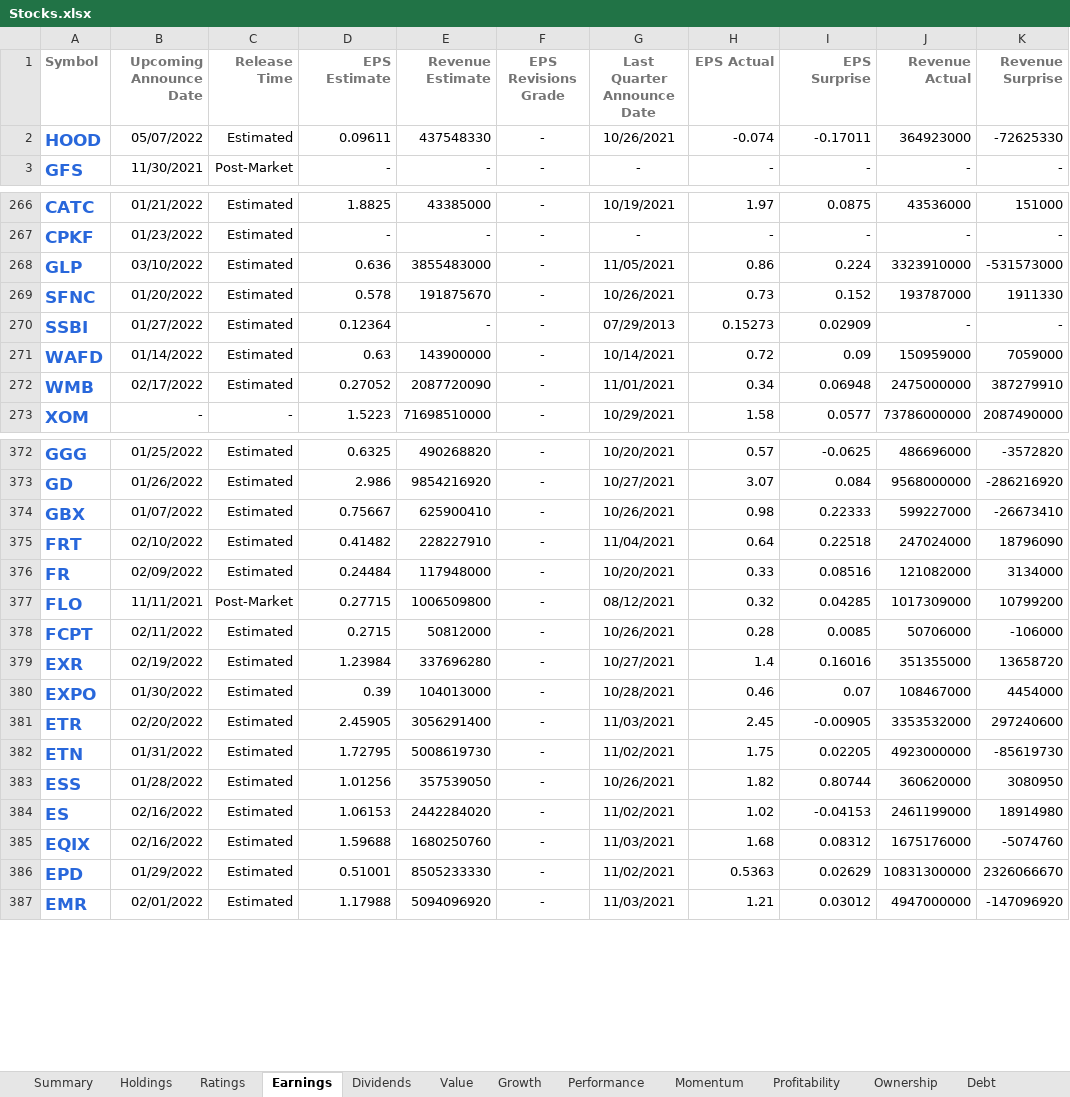
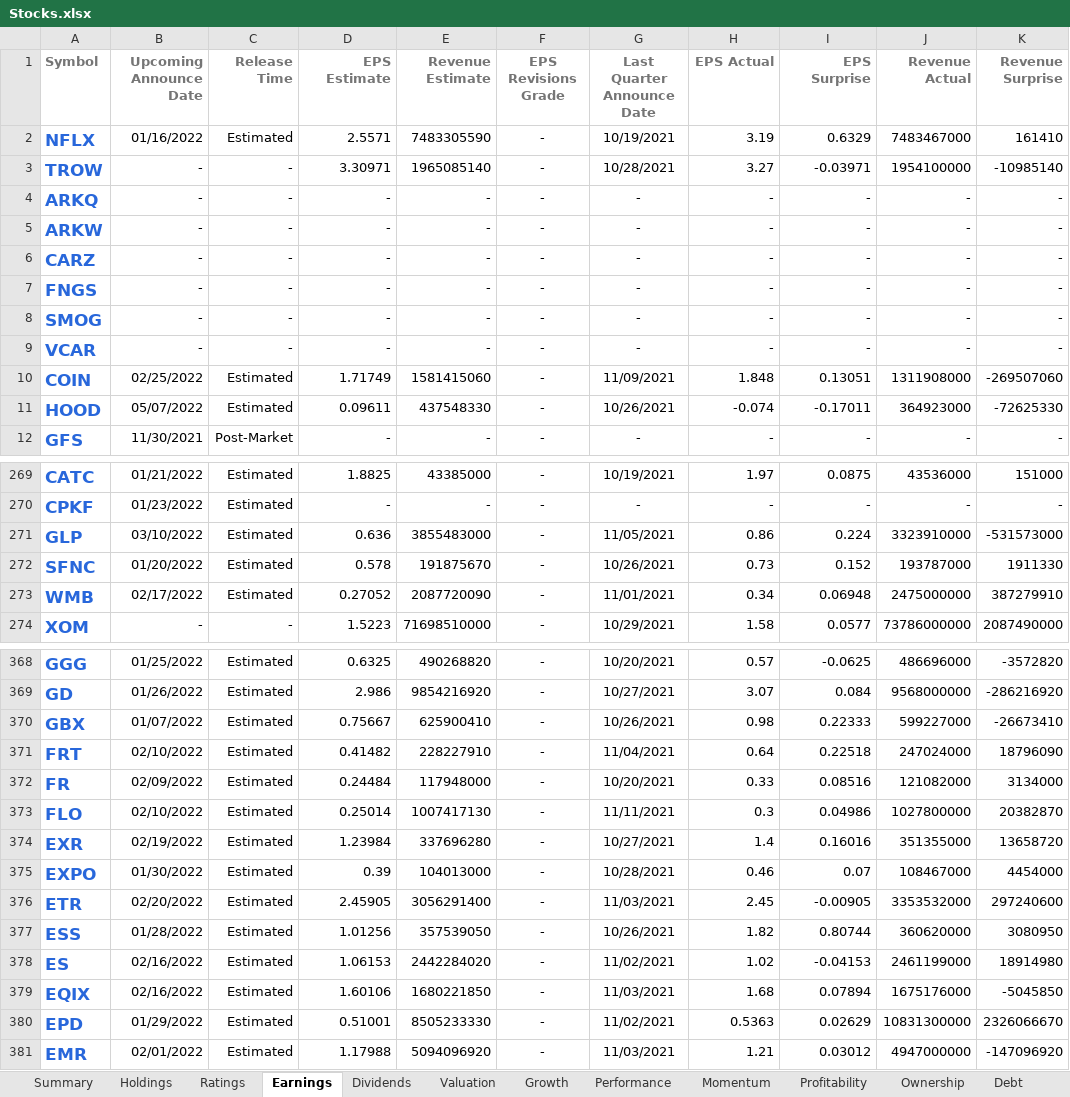
Before and after one commit to mucolon/opt-portfolio, an Excel workbook: data/Stocks.xlsx, sheet Earnings, drawn as a sheet; only a part is shown, gaps mark what is left out; values as stored, in another font and other column widths than the file's, no borders; conditional formats and table styles not drawn; removed rows and columns are numbered as before the commit, all else as after; the diff covers the shown part only; the diff names each change by its address in the sheet, - before the commit and + after, or states it on an @@ line.

```diff
--- a/data/Stocks.xlsx (sheet Earnings)
+++ b/data/Stocks.xlsx (sheet Earnings)
-sheet tab: Value
+sheet tab: Valuation
+row 2: NFLX | 01/16/2022 | Estimated | 2.5571 | 7483305590 | - | 10/19/2021 | 3.19 | 0.6329 | 7483467000 | 161410
@@ row 293 moved to row 3: TROW @@
+row 4: ARKQ | - | - | - | - | - | - | - | - | - | -
+row 5: ARKW | - | - | - | - | - | - | - | - | - | -
+row 6: CARZ | - | - | - | - | - | - | - | - | - | -
+row 7: FNGS | - | - | - | - | - | - | - | - | - | -
+row 8: SMOG | - | - | - | - | - | - | - | - | - | -
+row 9: VCAR | - | - | - | - | - | - | - | - | - | -
+row 10: COIN | 02/25/2022 | Estimated | 1.71749 | 1581415060 | - | 11/09/2021 | 1.848 | 0.13051 | 1311908000 | -269507060
-row 270: SSBI | 01/27/2022 | Estimated | 0.12364 | - | - | 07/29/2013 | 0.15273 | 0.02909 | - | -
-row 271: WAFD | 01/14/2022 | Estimated | 0.63 | 143900000 | - | 10/14/2021 | 0.72 | 0.09 | 150959000 | 7059000
-B373 (Upcoming Announce Date): 11/11/2021
+B373 (Upcoming Announce Date): 02/10/2022
-C373 (Release Time): Post-Market
+C373 (Release Time): Estimated
-D373 (EPS Estimate): 0.27715
+D373 (EPS Estimate): 0.25014
-E373 (Revenue Estimate): 1006509800
+E373 (Revenue Estimate): 1007417130
-G373 (Last Quarter Announce Date): 08/12/2021
+G373 (Last Quarter Announce Date): 11/11/2021
-H373 (EPS Actual): 0.32
+H373 (EPS Actual): 0.3
-I373 (EPS Surprise): 0.04285
+I373 (EPS Surprise): 0.04986
-J373 (Revenue Actual): 1017309000
+J373 (Revenue Actual): 1027800000
-K373 (Revenue Surprise): 10799200
+K373 (Revenue Surprise): 20382870
-row 378: FCPT | 02/11/2022 | Estimated | 0.2715 | 50812000 | - | 10/26/2021 | 0.28 | 0.0085 | 50706000 | -106000
-row 382: ETN | 01/31/2022 | Estimated | 1.72795 | 5008619730 | - | 11/02/2021 | 1.75 | 0.02205 | 4923000000 | -85619730
-D379 (EPS Estimate): 1.59688
+D379 (EPS Estimate): 1.60106
-E379 (Revenue Estimate): 1680250760
+E379 (Revenue Estimate): 1680221850
-I379 (EPS Surprise): 0.08312
+I379 (EPS Surprise): 0.07894
-K379 (Revenue Surprise): -5074760
+K379 (Revenue Surprise): -5045850
```
Also changed, not shown: 12 removed rows and 95 edited cells elsewhere in this sheet, sheet Performance, sheet Momentum, sheet Summary, sheet Valuation, sheet Holdings, sheet Dividends, 5 more sheets, 6 other files.
